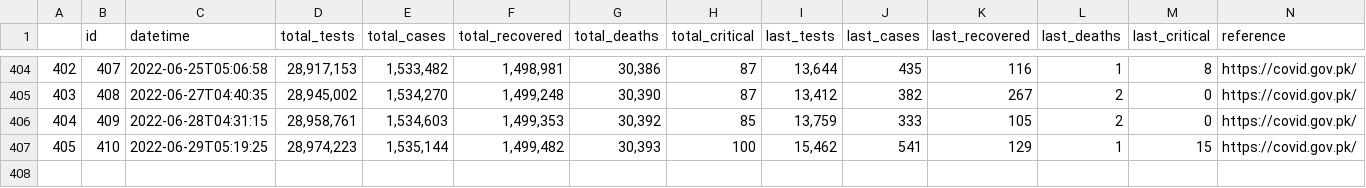
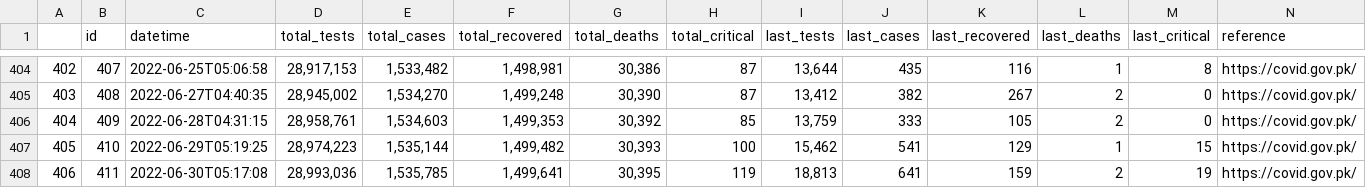
Before and after one commit to lablnet/covid19, a CSV file: web/public/data/summery.csv, drawn as a sheet; only a part is shown, gaps mark what is left out.

Commit message:
Last Commit: Thu Jun 30 05:17:16 UTC 2022

```diff
--- a/web/public/data/summery.csv
+++ b/web/public/data/summery.csv
@@ -407 +407,2 @@
 405,410,2022-06-29T05:19:25,"28,974,223","1,535,144","1,499,482","30,393",100,"15,462",541,129,1,15,https://covid.gov.pk/
+406,411,2022-06-30T05:17:08,"28,993,036","1,535,785","1,499,641","30,395",119,"18,813",641,159,2,19,https://covid.gov.pk/
```
Also changed, not shown: analysis/dailyStats.csv, web/public/data/forecast.csv, 13 other files.
